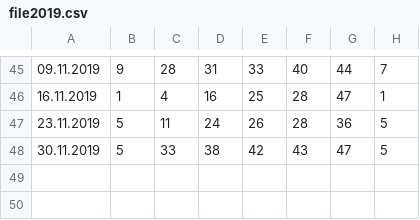
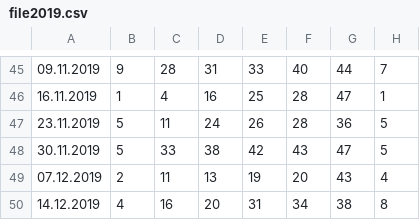
Before and after one commit to gratbrav/gratery, a CSV file: src/data/file2019.csv, drawn as a sheet; only a part is shown, gaps mark what is left out; the diff names each change by its address in the sheet, - before the commit and + after, or states it on an @@ line.

Commit message:
update numbers 2019

```diff
--- a/src/data/file2019.csv
+++ b/src/data/file2019.csv
+row 49: 07.12.2019 | 2 | 11 | 13 | 19 | 20 | 43 | 4
+row 50: 14.12.2019 | 4 | 16 | 20 | 31 | 34 | 38 | 8
```
